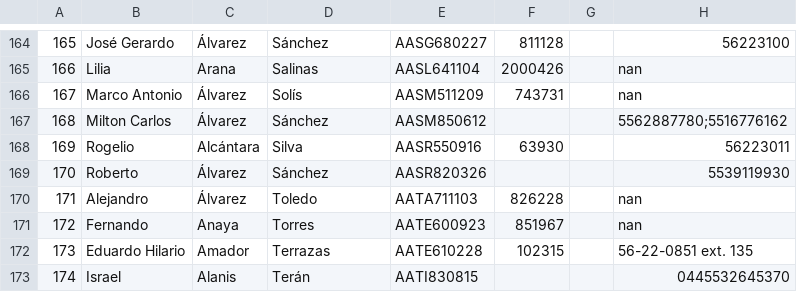
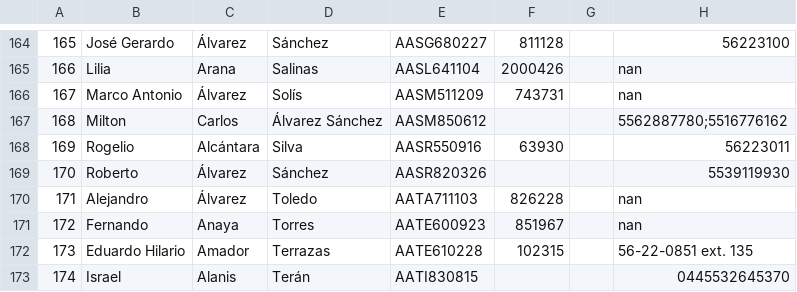
Before and after one commit to DID-UNICA/magestictest, a CSV file: database/migracion/Profesores.csv, drawn as a sheet; only a part is shown, gaps mark what is left out; the diff covers the shown part only; the diff names each change by its address in the sheet, - before the commit and + after, or states it on an @@ line.

```diff
--- a/database/migracion/Profesores.csv
+++ b/database/migracion/Profesores.csv
-B167: Milton Carlos
+B167: Milton
-C167: Álvarez
+C167: Carlos
-D167: Sánchez
+D167: Álvarez Sánchez
```
Also changed, not shown: 65 edited cells elsewhere in this file, database/migracion/CatalogoCursos.csv, database/migracion/Cursos.csv, 6 other files.
